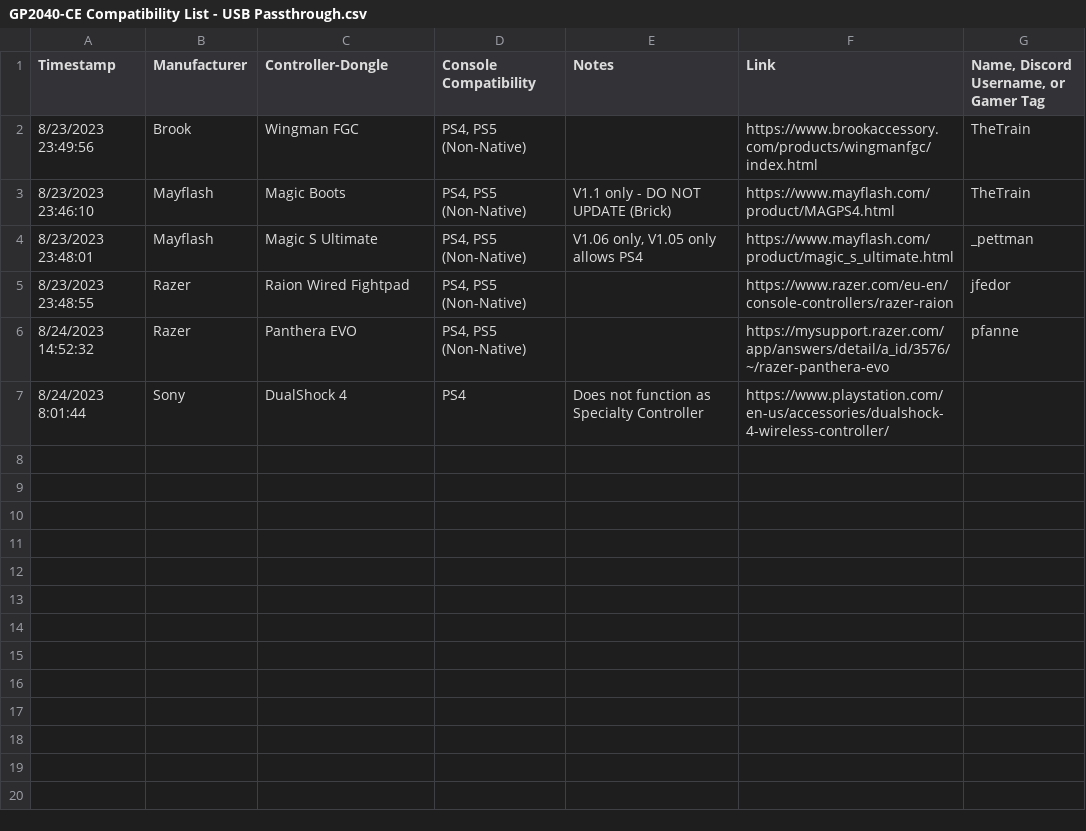
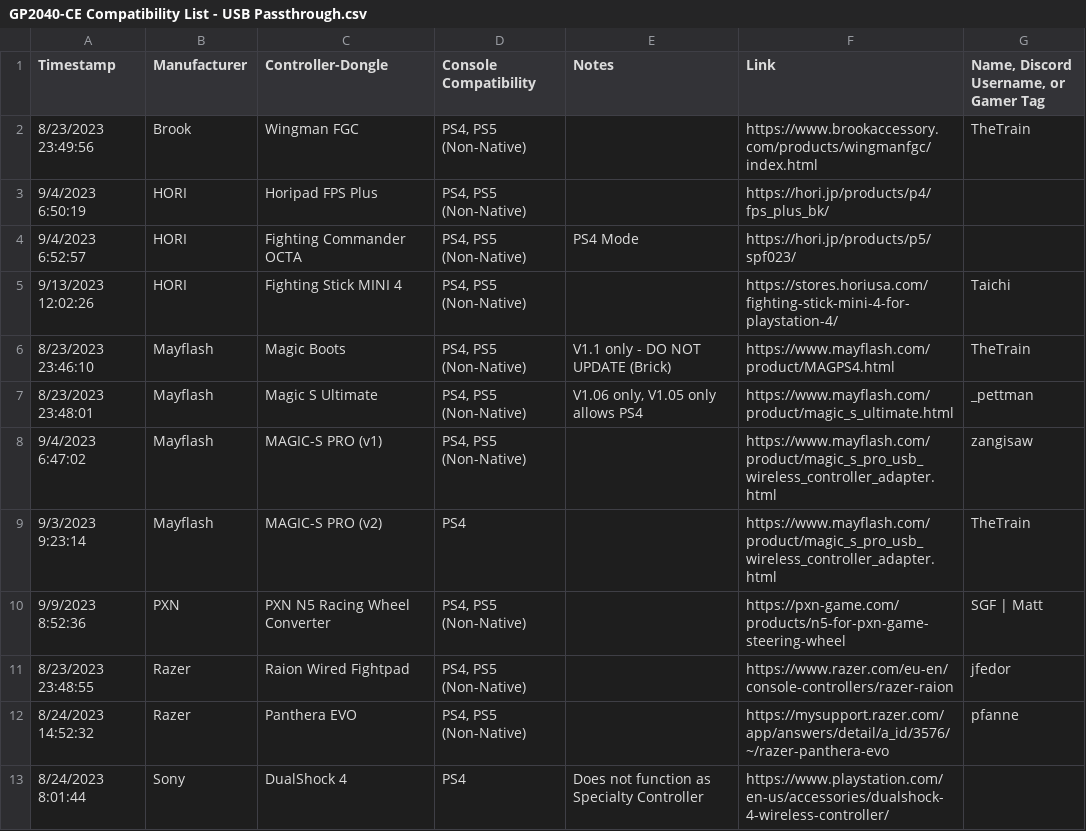
Before and after one commit to InfraredAces/GP2040-CE-Compatibility-List, a CSV file: GP2040-CE Compatibility List - USB Passthrough.csv, drawn as a sheet; the diff names each change by its address in the sheet, - before the commit and + after, or states it on an @@ line.

Commit message:
Update tables

```diff
--- a/GP2040-CE Compatibility List - USB Passthrough.csv
+++ b/GP2040-CE Compatibility List - USB Passthrough.csv
+row 3: 9/4/2023 6:50:19 | HORI | Horipad FPS Plus | PS4, PS5 (Non-Native) |  | https://hori.jp/products/p4/fps_plus_bk/
+row 4: 9/4/2023 6:52:57 | HORI | Fighting Commander OCTA | PS4, PS5 (Non-Native) | PS4 Mode | https://hori.jp/products/p5/spf023/
+row 5: 9/13/2023 12:02:26 | HORI | Fighting Stick MINI 4 | PS4, PS5 (Non-Native) |  | https://stores.horiusa.com/fighting-stick-mini-4-for-playstation-4/ | Taichi
+row 8: 9/4/2023 6:47:02 | Mayflash | MAGIC-S PRO (v1) | PS4, PS5 (Non-Native) |  | https://www.mayflash.com/product/magic_s_pro_usb_wireless_controller_adapter.html | zangisaw
+row 9: 9/3/2023 9:23:14 | Mayflash | MAGIC-S PRO (v2) | PS4 |  | https://www.mayflash.com/product/magic_s_pro_usb_wireless_controller_adapter.html | TheTrain
+row 10: 9/9/2023 8:52:36 | PXN | PXN N5 Racing Wheel Converter | PS4, PS5 (Non-Native) |  | https://pxn-game.com/products/n5-for-pxn-game-steering-wheel | SGF | Matt
```
Also changed, not shown: GP2040-CE Compatibility List - PS5 Games.csv, 1 other file.
